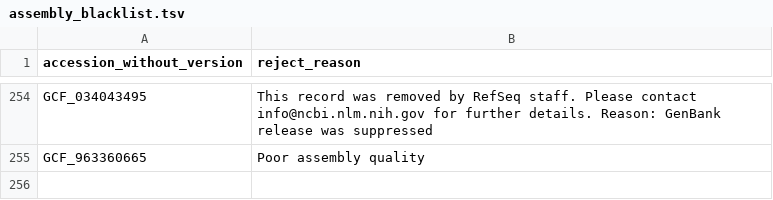
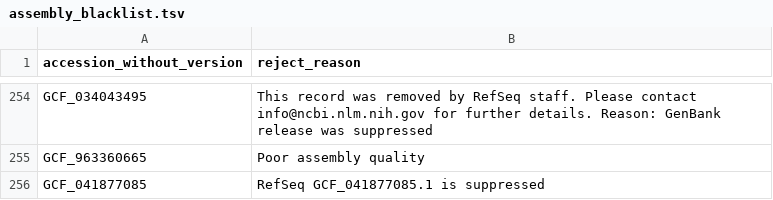
Before and after one commit to masikol/ribogrove-tools, a TSV file: create_RiboGrove/collect_and_filter/scripts/data/ad_hoc/assembly_blacklist.tsv, drawn as a sheet; only a part is shown, gaps mark what is left out; the diff names each change by its address in the sheet, - before the commit and + after, or states it on an @@ line.

Commit message:
Release 20.226
1. Replaced MUSCLE with MAFFT v7.526 (2024/Apr/26) for multiple sequence alignment to decrease MSA time.
2. Rfam 14.4 and infernal 1.1.5 are used now, to be compliant to PGAP 2024-07-18.build7555.
3. Add automatic amendmant of strain names on RIboGrove HTML pages. For example, automatic removal of `subsp. [a-z]+`.

```diff
--- a/create_RiboGrove/collect_and_filter/scripts/data/ad_hoc/assembly_blacklist.tsv
+++ b/create_RiboGrove/collect_and_filter/scripts/data/ad_hoc/assembly_blacklist.tsv
+row 256: GCF_041877085 | RefSeq GCF_041877085.1 is suppressed
```
Also changed, not shown: 15 other files.
